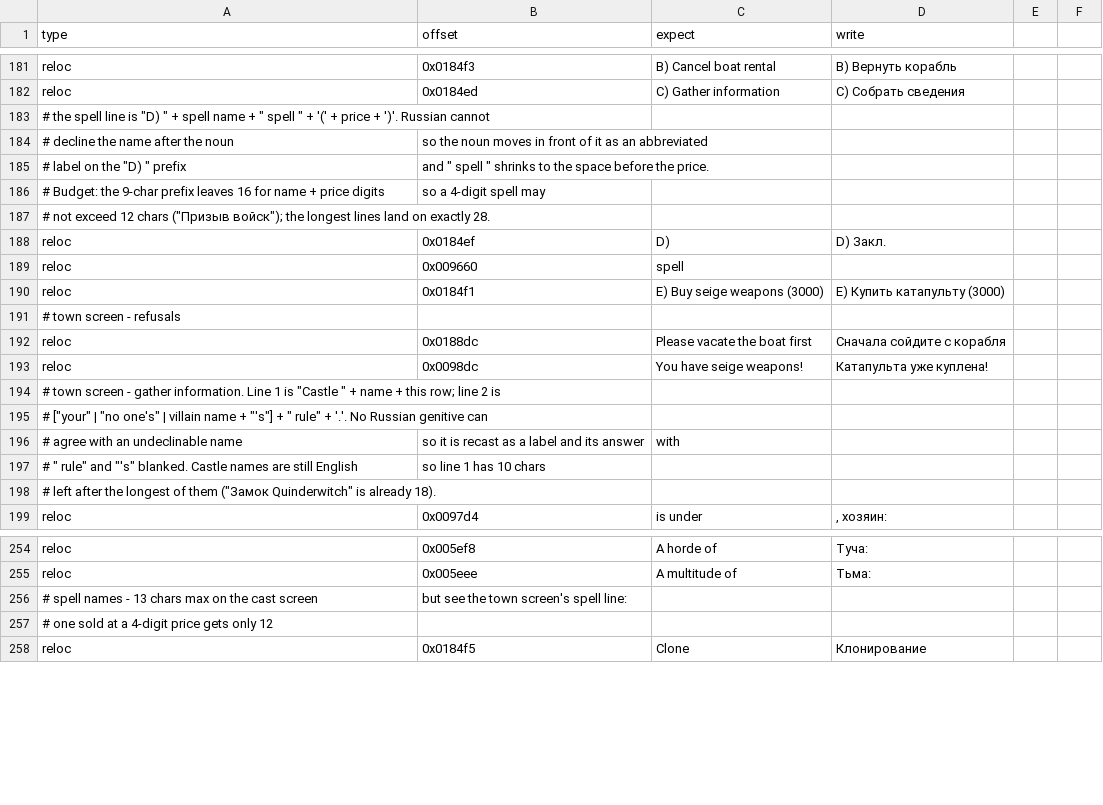
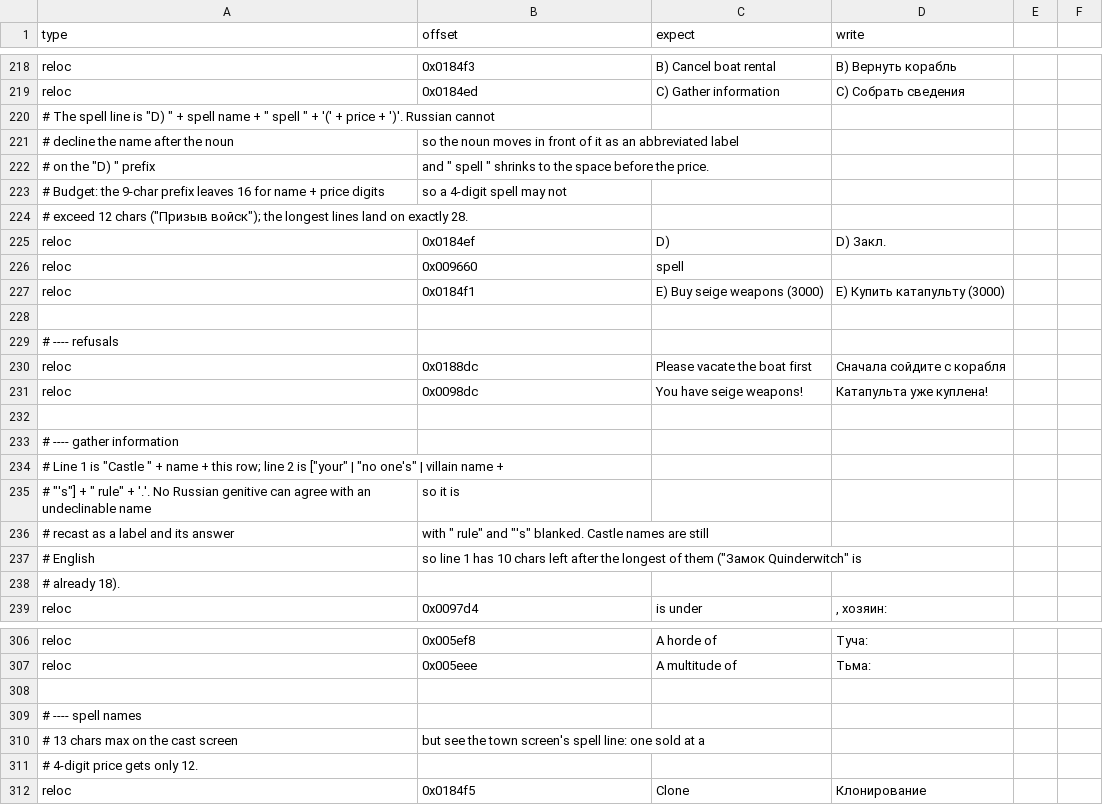
Before and after one commit to atiupin/kbr, a CSV file: res/patches.csv, drawn as a sheet; only a part is shown, gaps mark what is left out; the diff covers the shown part only.

Commit message:
docs: regroup patches.csv under screen section headers

```diff
--- a/res/patches.csv
+++ b/res/patches.csv
@@ -182,7 +219,7 @@ reloc,0x0184f3,"B) Cancel boat rental","B) Вернуть корабль"
 reloc,0x0184ed,"C) Gather information","C) Собрать сведения"
-# the spell line is "D) " + spell name + " spell " + '(' + price + ')'. Russian cannot
-# decline the name after the noun, so the noun moves in front of it as an abbreviated
-# label on the "D) " prefix, and " spell " shrinks to the space before the price.
-# Budget: the 9-char prefix leaves 16 for name + price digits, so a 4-digit spell may
-# not exceed 12 chars ("Призыв войск"); the longest lines land on exactly 28.
+# The spell line is "D) " + spell name + " spell " + '(' + price + ')'. Russian cannot
+# decline the name after the noun, so the noun moves in front of it as an abbreviated label
+# on the "D) " prefix, and " spell " shrinks to the space before the price.
+# Budget: the 9-char prefix leaves 16 for name + price digits, so a 4-digit spell may not
+# exceed 12 chars ("Призыв войск"); the longest lines land on exactly 28.
 reloc,0x0184ef,"D) ","D) Закл. "
@@ -190,10 +227,13 @@ reloc,0x009660," spell "," "
 reloc,0x0184f1,"E) Buy seige weapons (3000)","E) Купить катапульту (3000)"
-# town screen - refusals
+
+# ---- refusals
 reloc,0x0188dc,"Please vacate the boat first","Сначала сойдите с корабля"
 reloc,0x0098dc,"You have seige weapons!","Катапульта уже куплена!"
-# town screen - gather information. Line 1 is "Castle " + name + this row; line 2 is
-# ["your" | "no one's" | villain name + "'s"] + " rule" + '.'. No Russian genitive can
-# agree with an undeclinable name, so it is recast as a label and its answer, with
-# " rule" and "'s" blanked. Castle names are still English, so line 1 has 10 chars
-# left after the longest of them ("Замок Quinderwitch" is already 18).
+
+# ---- gather information
+# Line 1 is "Castle " + name + this row; line 2 is ["your" | "no one's" | villain name +
+# "'s"] + " rule" + '.'. No Russian genitive can agree with an undeclinable name, so it is
+# recast as a label and its answer, with " rule" and "'s" blanked. Castle names are still
+# English, so line 1 has 10 chars left after the longest of them ("Замок Quinderwitch" is
+# already 18).
 reloc,0x0097d4," is under",", хозяин:"
@@ -256,4 +308,6 @@ reloc,0x005ef8,"A horde of ","Туча: "
 reloc,0x005eee,"A multitude of ","Тьма: "
-# spell names - 13 chars max on the cast screen, but see the town screen's spell line:
-# one sold at a 4-digit price gets only 12
+
+# ---- spell names
+# 13 chars max on the cast screen, but see the town screen's spell line: one sold at a
+# 4-digit price gets only 12.
 reloc,0x0184f5,"Clone","Клонирование"
```
Also changed, not shown: 81 added rows, 9 removed rows and 73 edited cells elsewhere in this file.
